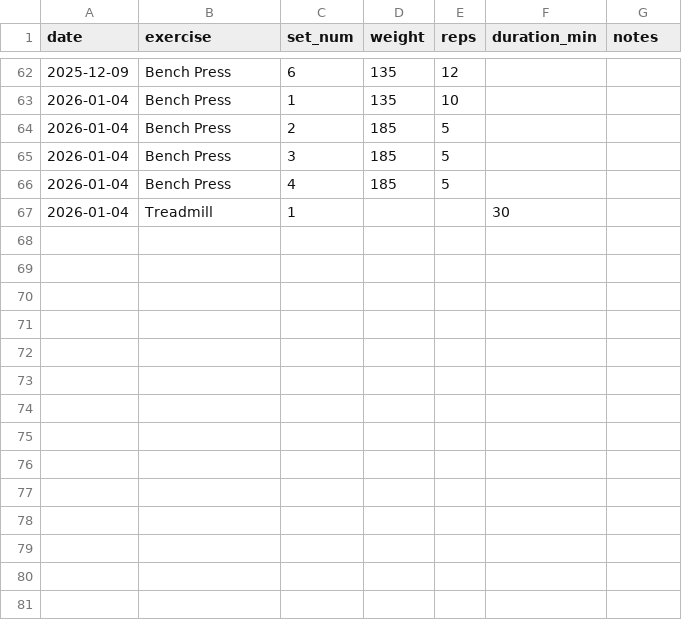
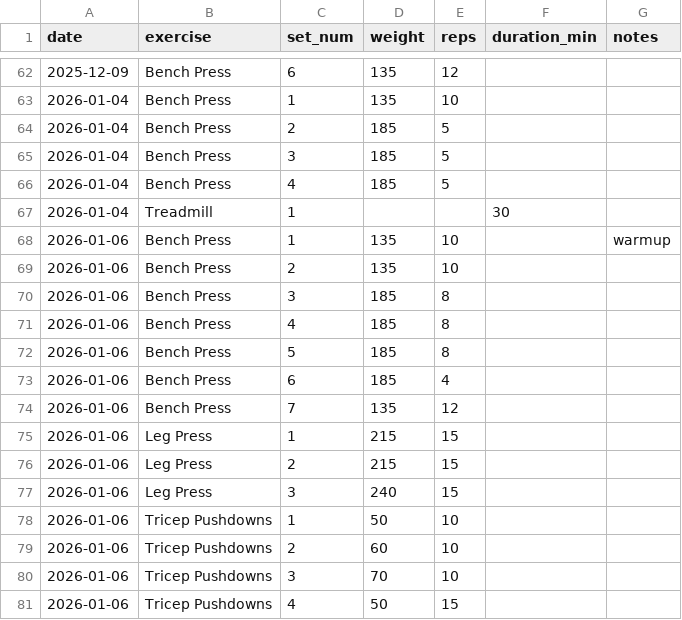
Before and after one commit to mberg/workouts, a CSV file: workouts/workouts.csv, drawn as a sheet; only a part is shown, gaps mark what is left out.

Commit message:
Update workout data

```diff
--- a/workouts/workouts.csv
+++ b/workouts/workouts.csv
@@ -67 +67,15 @@ date,exercise,set_num,weight,reps,duration_min,notes
 2026-01-04,Treadmill,1,,,30,
+2026-01-06,Bench Press,1,135,10,,warmup
+2026-01-06,Bench Press,2,135,10,,
+2026-01-06,Bench Press,3,185,8,,
+2026-01-06,Bench Press,4,185,8,,
+2026-01-06,Bench Press,5,185,8,,
+2026-01-06,Bench Press,6,185,4,,
+2026-01-06,Bench Press,7,135,12,,
+2026-01-06,Leg Press,1,215,15,,
+2026-01-06,Leg Press,2,215,15,,
+2026-01-06,Leg Press,3,240,15,,
+2026-01-06,Tricep Pushdowns,1,50,10,,
+2026-01-06,Tricep Pushdowns,2,60,10,,
+2026-01-06,Tricep Pushdowns,3,70,10,,
+2026-01-06,Tricep Pushdowns,4,50,15,,
```
